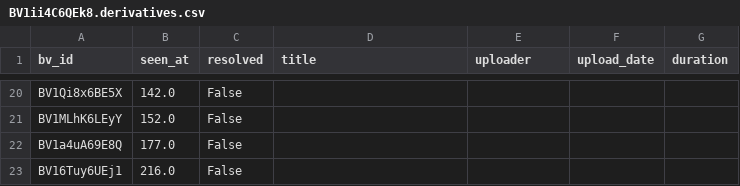
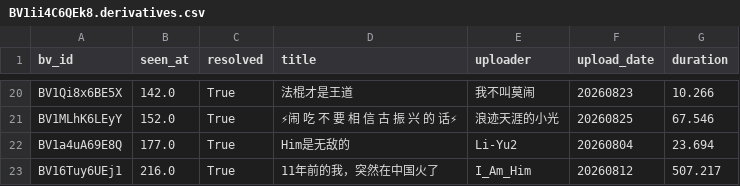
Before and after one commit to CyberMemoir/cyber-memoir, a CSV file: evals/feasibility/BV1ii4C6QEk8.derivatives.csv, drawn as a sheet; only a part is shown, gaps mark what is left out; the diff covers the shown part only; the diff names each change by its address in the sheet, - before the commit and + after, or states it on an @@ line.

```diff
--- a/evals/feasibility/BV1ii4C6QEk8.derivatives.csv
+++ b/evals/feasibility/BV1ii4C6QEk8.derivatives.csv
-C20:C23 (resolved): False
+C20:C23 (resolved): True
-D20 (title): (empty)
+D20 (title): 法棍才是王道
-E20 (uploader): (empty)
+E20 (uploader): 我不叫莫闹
-F20 (upload_date): (empty)
+F20 (upload_date): 20260823
-G20 (duration): (empty)
+G20 (duration): 10.266
-D21 (title): (empty)
+D21 (title): ⚡闹 吃 不 要 相 信 古 振 兴 的 话⚡
-E21 (uploader): (empty)
+E21 (uploader): 浪迹天涯的小光
-F21 (upload_date): (empty)
+F21 (upload_date): 20260825
-G21 (duration): (empty)
+G21 (duration): 67.546
-D22 (title): (empty)
+D22 (title): Him是无敌的
-E22 (uploader): (empty)
+E22 (uploader): Li-Yu2
-F22 (upload_date): (empty)
+F22 (upload_date): 20260804
-G22 (duration): (empty)
+G22 (duration): 23.694
-D23 (title): (empty)
+D23 (title): 11年前的我，突然在中国火了
-E23 (uploader): (empty)
+E23 (uploader): I_Am_Him
-F23 (upload_date): (empty)
+F23 (upload_date): 20260812
-G23 (duration): (empty)
+G23 (duration): 507.217
```
Also changed, not shown: 70 edited cells elsewhere in this file, evals/feasibility/BV1G6tm6bEBT.derivatives.csv, 1 other file.
